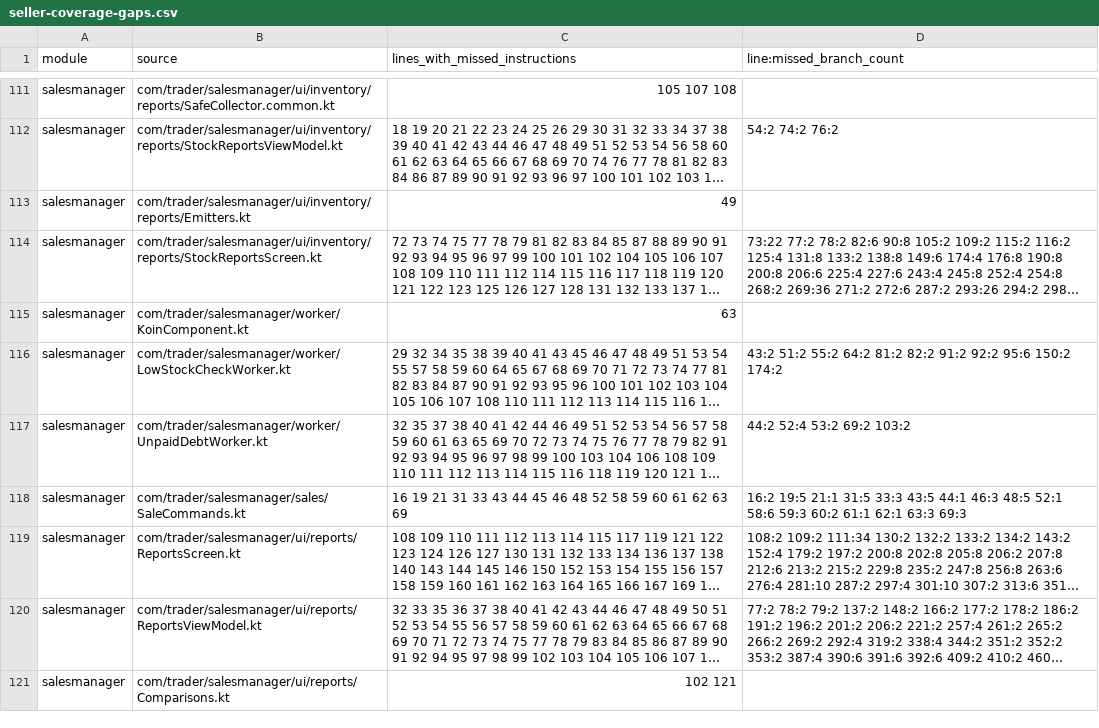
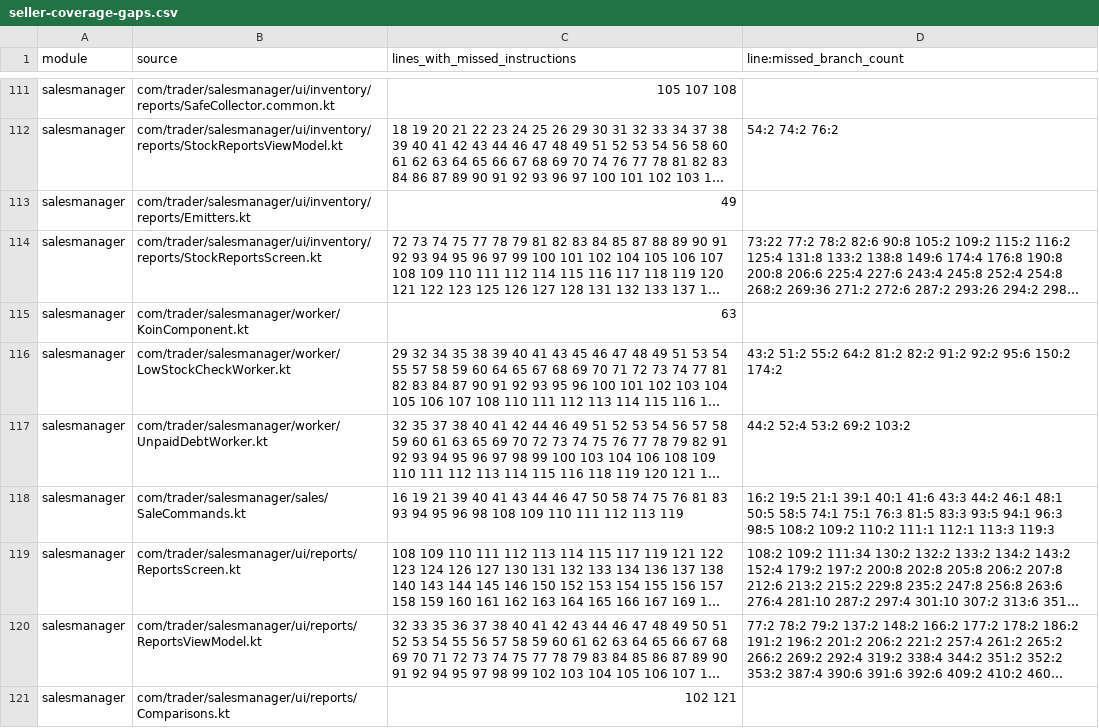
Before and after one commit to mohammedakkad/SalesManager, a CSV file: docs/qa/seller-coverage-gaps.csv, drawn as a sheet; only a part is shown, gaps mark what is left out; long unchanged cells end in …; the diff covers the shown part only; the diff names each change by its address in the sheet, - before the commit and + after, or states it on an @@ line.

Commit message:
Make Seller sale editing atomic across invoice stock cash and debt

```diff
--- a/docs/qa/seller-coverage-gaps.csv
+++ b/docs/qa/seller-coverage-gaps.csv
-C118 (lines_with_missed_instructions): …19 21 31 33 43 44 45 46 48 52 58 59 60 61 62 63 69
+C118 (lines_with_missed_instructions): …19 21 39 40 41 43 44 46 47 50 58 74 75 76 81 83 93 94 95 96 98 108 109 110 111 112 113 119
-D118 (line:missed_branch_count): …19:5 21:1 31:5 33:3 43:5 44:1 46:3 48:5 52:1 58:6 59:3 60:2 61:1 62:1 63:3 69:3
+D118 (line:missed_branch_count): …19:5 21:1 39:1 40:1 41:6 43:3 44:2 46:1 48:1 50:5 58:5 74:1 75:1 76:3 81:5 83:3 93:5 94:1 96:3 98:5 108:2 109:2 110:2 111:1 112:1 113:3 119:3
```
Also changed, not shown: 2 edited cells elsewhere in this file, docs/qa/seller-class-coverage-gaps.csv, 8 other files.
